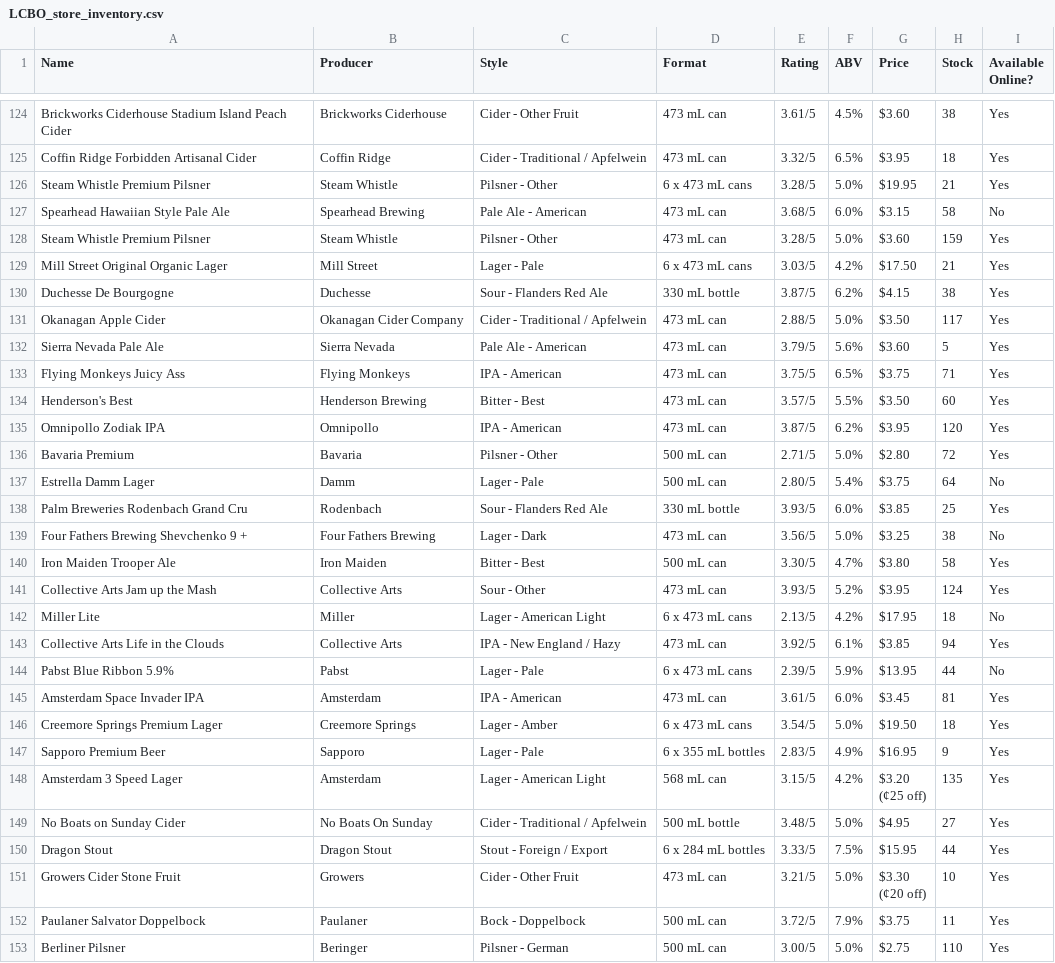
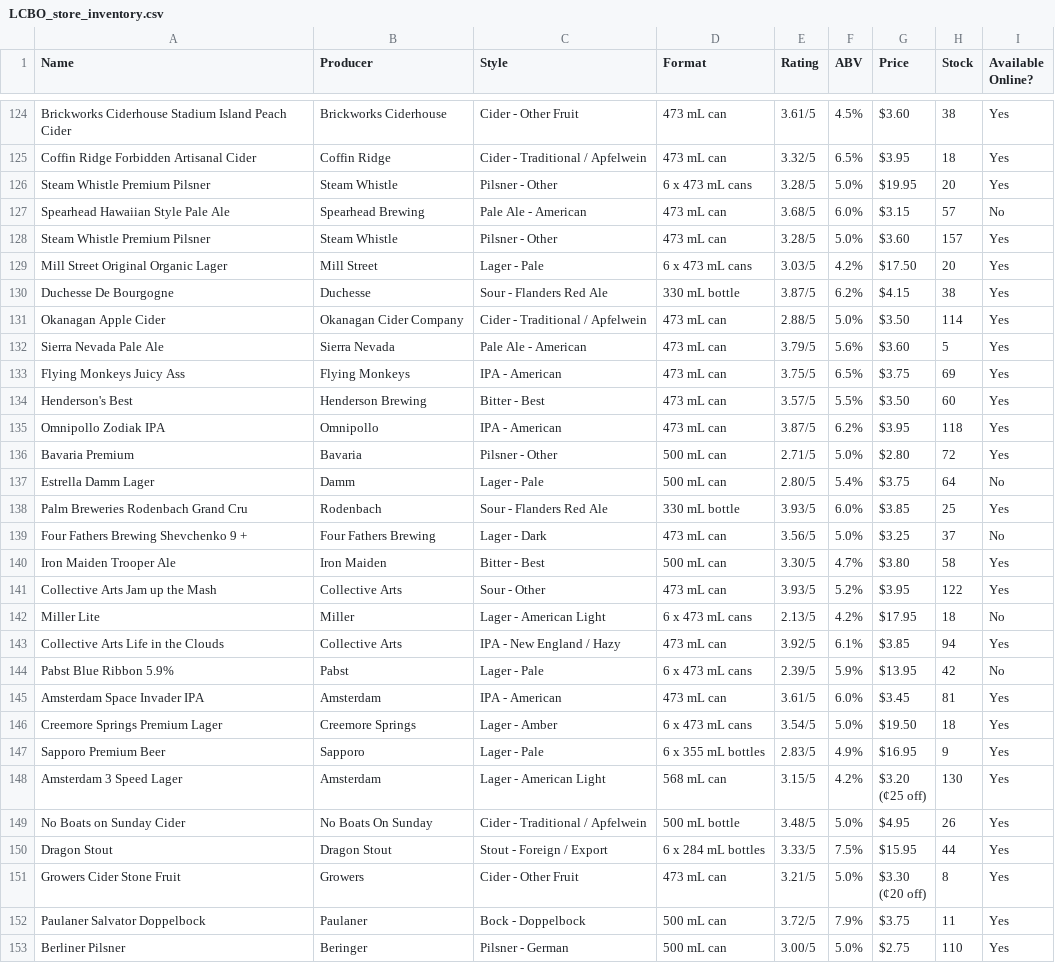
Before and after one commit to nickcorona/best_value_beers_lcbo, a CSV file: LCBO_store_inventory.csv, drawn as a sheet; only a part is shown, gaps mark what is left out; the diff covers the shown part only; the diff names each change by its address in the sheet, - before the commit and + after, or states it on an @@ line.

```diff
--- a/LCBO_store_inventory.csv
+++ b/LCBO_store_inventory.csv
-H126 (Stock): 21
+H126 (Stock): 20
-H127 (Stock): 58
+H127 (Stock): 57
-H128 (Stock): 159
+H128 (Stock): 157
-H129 (Stock): 21
+H129 (Stock): 20
-H131 (Stock): 117
+H131 (Stock): 114
-H133 (Stock): 71
+H133 (Stock): 69
-H135 (Stock): 120
+H135 (Stock): 118
-H139 (Stock): 38
+H139 (Stock): 37
-H141 (Stock): 124
+H141 (Stock): 122
-H144 (Stock): 44
+H144 (Stock): 42
-H148 (Stock): 135
+H148 (Stock): 130
-H149 (Stock): 27
+H149 (Stock): 26
-H151 (Stock): 10
+H151 (Stock): 8
```
Also changed, not shown: 97 edited cells elsewhere in this file.
